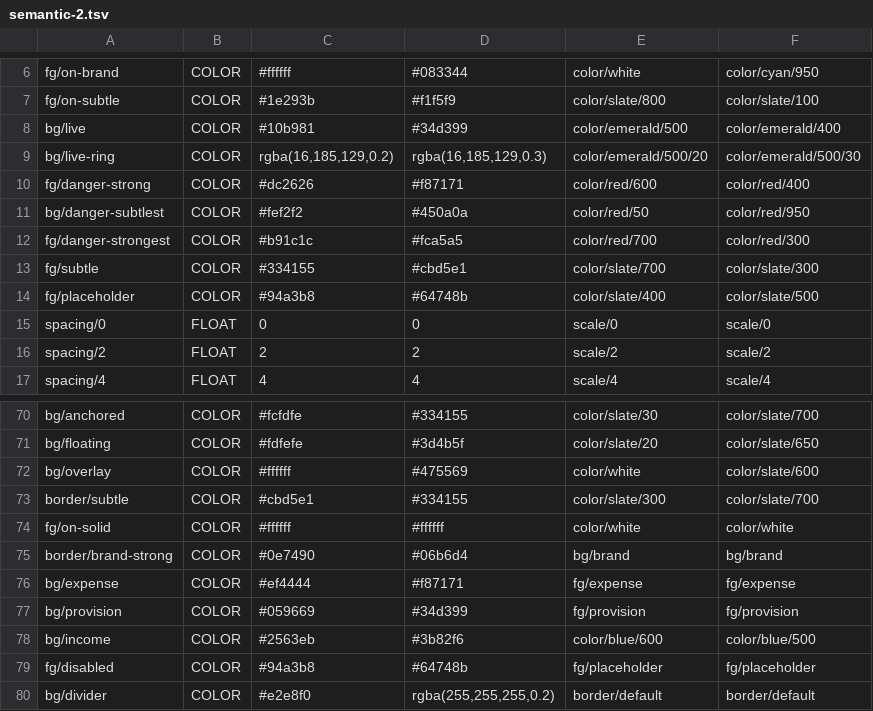
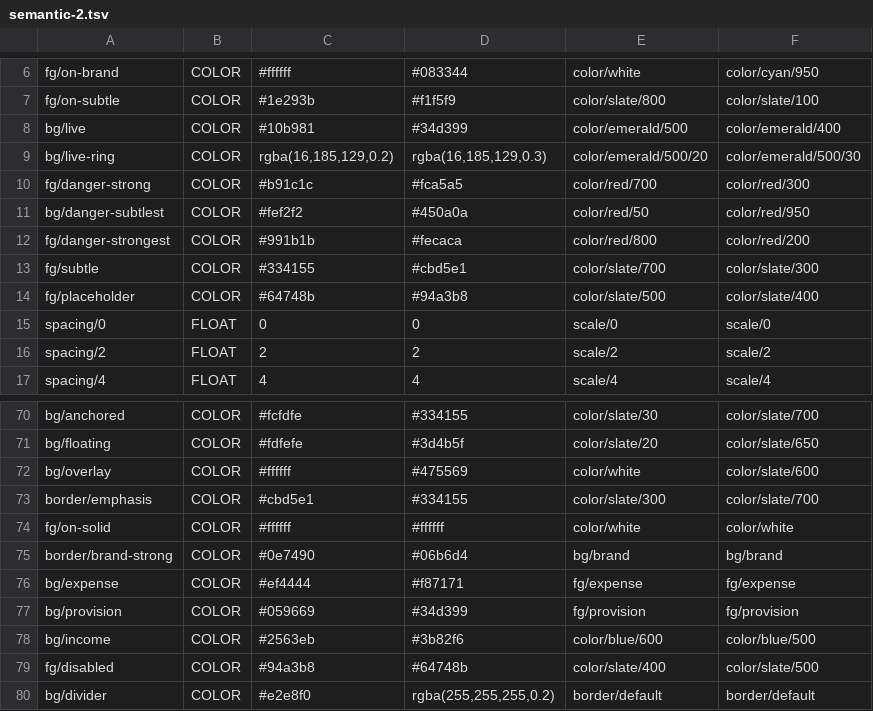
Before and after one commit to alfremiranda/finanzas-amd, a TSV file: design-system/_build/dump-parts/semantic-2.tsv, drawn as a sheet; only a part is shown, gaps mark what is left out.

```diff
--- a/design-system/_build/dump-parts/semantic-2.tsv
+++ b/design-system/_build/dump-parts/semantic-2.tsv
@@ -9,7 +9,7 @@ bg/live	COLOR	#10b981	#34d399	color/emerald/500	color/emerald/400
 bg/live-ring	COLOR	rgba(16,185,129,0.2)	rgba(16,185,129,0.3)	color/emerald/500/20	color/emerald/500/30
-fg/danger-strong	COLOR	#dc2626	#f87171	color/red/600	color/red/400
+fg/danger-strong	COLOR	#b91c1c	#fca5a5	color/red/700	color/red/300
 bg/danger-subtlest	COLOR	#fef2f2	#450a0a	color/red/50	color/red/950
-fg/danger-strongest	COLOR	#b91c1c	#fca5a5	color/red/700	color/red/300
+fg/danger-strongest	COLOR	#991b1b	#fecaca	color/red/800	color/red/200
 fg/subtle	COLOR	#334155	#cbd5e1	color/slate/700	color/slate/300
-fg/placeholder	COLOR	#94a3b8	#64748b	color/slate/400	color/slate/500
+fg/placeholder	COLOR	#64748b	#94a3b8	color/slate/500	color/slate/400
 spacing/0	FLOAT	0	0	scale/0	scale/0
@@ -72,3 +72,3 @@ bg/floating	COLOR	#fdfefe	#3d4b5f	color/slate/20	color/slate/650
 bg/overlay	COLOR	#ffffff	#475569	color/white	color/slate/600
-border/subtle	COLOR	#cbd5e1	#334155	color/slate/300	color/slate/700
+border/emphasis	COLOR	#cbd5e1	#334155	color/slate/300	color/slate/700
 fg/on-solid	COLOR	#ffffff	#ffffff	color/white	color/white
@@ -78,3 +78,3 @@ bg/provision	COLOR	#059669	#34d399	fg/provision	fg/provision
 bg/income	COLOR	#2563eb	#3b82f6	color/blue/600	color/blue/500
-fg/disabled	COLOR	#94a3b8	#64748b	fg/placeholder	fg/placeholder
+fg/disabled	COLOR	#94a3b8	#64748b	color/slate/400	color/slate/500
 bg/divider	COLOR	#e2e8f0	rgba(255,255,255,0.2)	border/default	border/default
```
Also changed, not shown: design-system/_build/dump-parts/semantic-1.tsv, 7 other files.
